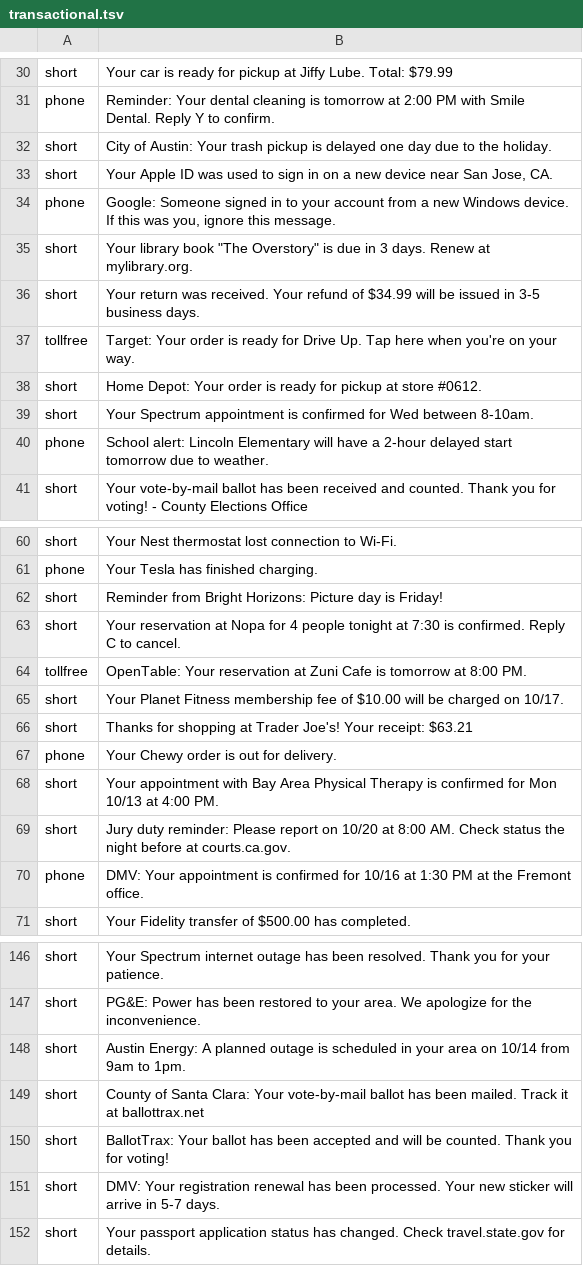
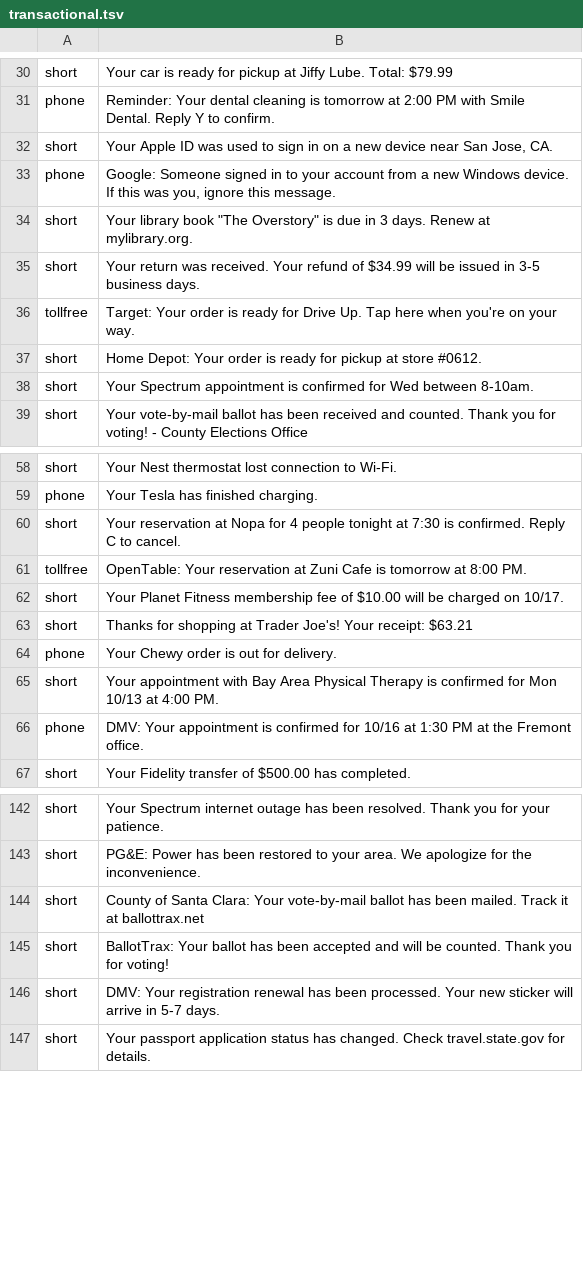
Before and after one commit to ericflo/winnow, a TSV file: classifier/training/corpus/transactional.tsv, drawn as a sheet; only a part is shown, gaps mark what is left out.

```diff
--- a/classifier/training/corpus/transactional.tsv
+++ b/classifier/training/corpus/transactional.tsv
@@ -31,3 +31,2 @@ short	Your car is ready for pickup at Jiffy Lube. Total: $79.99
 phone	Reminder: Your dental cleaning is tomorrow at 2:00 PM with Smile Dental. Reply Y to confirm.
-short	City of Austin: Your trash pickup is delayed one day due to the holiday.
 short	Your Apple ID was used to sign in on a new device near San Jose, CA.
@@ -39,3 +38,2 @@ short	Home Depot: Your order is ready for pickup at store #0612.
 short	Your Spectrum appointment is confirmed for Wed between 8-10am.
-phone	School alert: Lincoln Elementary will have a 2-hour delayed start tomorrow due to weather.
 short	Your vote-by-mail ballot has been received and counted. Thank you for voting! - County Elections Office
@@ -61,3 +59,2 @@ short	Your Nest thermostat lost connection to Wi-Fi.
 phone	Your Tesla has finished charging.
-short	Reminder from Bright Horizons: Picture day is Friday!
 short	Your reservation at Nopa for 4 people tonight at 7:30 is confirmed. Reply C to cancel.
@@ -68,3 +65,2 @@ phone	Your Chewy order is out for delivery.
 short	Your appointment with Bay Area Physical Therapy is confirmed for Mon 10/13 at 4:00 PM.
-short	Jury duty reminder: Please report on 10/20 at 8:00 AM. Check status the night before at courts.ca.gov.
 phone	DMV: Your appointment is confirmed for 10/16 at 1:30 PM at the Fremont office.
@@ -147,3 +143,2 @@ short	Your Spectrum internet outage has been resolved. Thank you for your patien
 short	PG&E: Power has been restored to your area. We apologize for the inconvenience.
-short	Austin Energy: A planned outage is scheduled in your area on 10/14 from 9am to 1pm.
 short	County of Santa Clara: Your vote-by-mail ballot has been mailed. Track it at ballottrax.net
```
Also changed, not shown: classifier/training/corpus/personal.tsv, classifier/training/eval.tsv, 47 other files.
